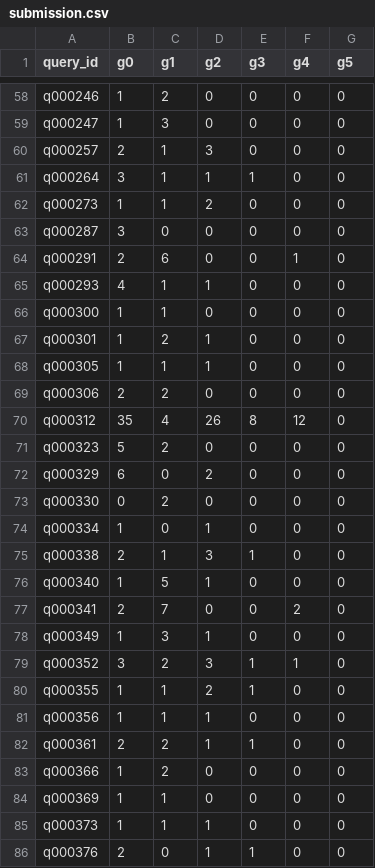
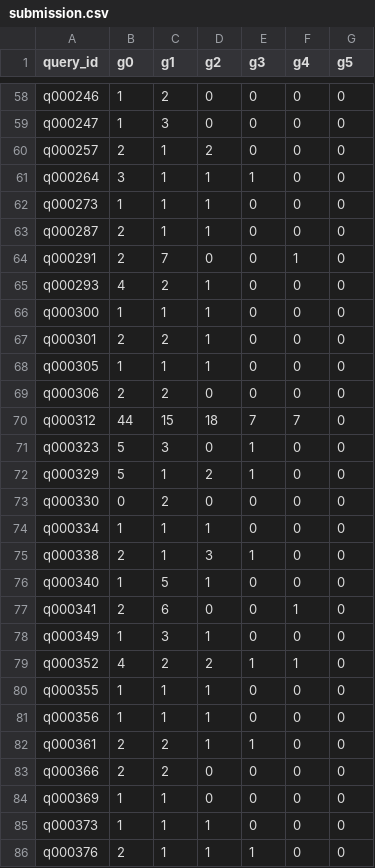
Before and after one commit to sharaanya18/My-Projects, a CSV file: epigram_census/submission.csv, drawn as a sheet; only a part is shown, gaps mark what is left out; the diff covers the shown part only.

```diff
--- a/epigram_census/submission.csv
+++ b/epigram_census/submission.csv
@@ -59,28 +59,28 @@ q000246,1,2,0,0,0,0
 q000247,1,3,0,0,0,0
-q000257,2,1,3,0,0,0
+q000257,2,1,2,0,0,0
 q000264,3,1,1,1,0,0
-q000273,1,1,2,0,0,0
-q000287,3,0,0,0,0,0
-q000291,2,6,0,0,1,0
-q000293,4,1,1,0,0,0
-q000300,1,1,0,0,0,0
-q000301,1,2,1,0,0,0
+q000273,1,1,1,0,0,0
+q000287,2,1,1,0,0,0
+q000291,2,7,0,0,1,0
+q000293,4,2,1,0,0,0
+q000300,1,1,1,0,0,0
+q000301,2,2,1,0,0,0
 q000305,1,1,1,0,0,0
 q000306,2,2,0,0,0,0
-q000312,35,4,26,8,12,0
-q000323,5,2,0,0,0,0
-q000329,6,0,2,0,0,0
+q000312,44,15,18,7,7,0
+q000323,5,3,0,1,0,0
+q000329,5,1,2,1,0,0
 q000330,0,2,0,0,0,0
-q000334,1,0,1,0,0,0
+q000334,1,1,1,0,0,0
 q000338,2,1,3,1,0,0
 q000340,1,5,1,0,0,0
-q000341,2,7,0,0,2,0
+q000341,2,6,0,0,1,0
 q000349,1,3,1,0,0,0
-q000352,3,2,3,1,1,0
-q000355,1,1,2,1,0,0
+q000352,4,2,2,1,1,0
+q000355,1,1,1,0,0,0
 q000356,1,1,1,0,0,0
 q000361,2,2,1,1,0,0
-q000366,1,2,0,0,0,0
+q000366,2,2,0,0,0,0
 q000369,1,1,0,0,0,0
 q000373,1,1,1,0,0,0
-q000376,2,0,1,1,0,0
+q000376,2,1,1,1,0,0
```
Also changed, not shown: 82 edited cells elsewhere in this file, 2 other files.
